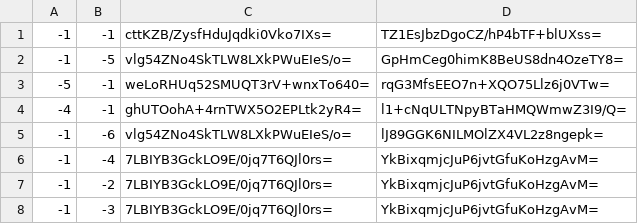
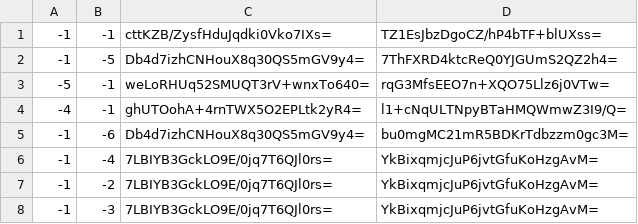
Before and after one commit to Brehtyn/brentyns.com-pipeline, a CSV file: public/unmined/tiles/zoom.-3/metadata/k.-1.-1.csv, drawn as a sheet.

```diff
--- a/public/unmined/tiles/zoom.-3/metadata/k.-1.-1.csv
+++ b/public/unmined/tiles/zoom.-3/metadata/k.-1.-1.csv
@@ -1,6 +1,6 @@
 -1,-1,cttKZB/ZysfHduJqdki0Vko7IXs=,TZ1EsJbzDgoCZ/hP4bTF+blUXss=
--1,-5,vlg54ZNo4SkTLW8LXkPWuEIeS/o=,GpHmCeg0himK8BeUS8dn4OzeTY8=
+-1,-5,Db4d7izhCNHouX8q30QS5mGV9y4=,7ThFXRD4ktcReQ0YJGUmS2QZ2h4=
 -5,-1,weLoRHUq52SMUQT3rV+wnxTo640=,rqG3MfsEEO7n+XQO75Llz6j0VTw=
 -4,-1,ghUTOohA+4rnTWX5O2EPLtk2yR4=,l1+cNqULTNpyBTaHMQWmwZ3I9/Q=
--1,-6,vlg54ZNo4SkTLW8LXkPWuEIeS/o=,lJ89GGK6NILMOlZX4VL2z8ngepk=
+-1,-6,Db4d7izhCNHouX8q30QS5mGV9y4=,bu0mgMC21mR5BDKrTdbzzm0gc3M=
 -1,-4,7LBIYB3GckLO9E/0jq7T6QJl0rs=,YkBixqmjcJuP6jvtGfuKoHzgAvM=
```
Also changed, not shown: public/unmined/tiles/zoom.-1/metadata/k.-1.-1.csv, public/unmined/tiles/zoom.-2/metadata/k.-1.-1.csv, 11 other files.
